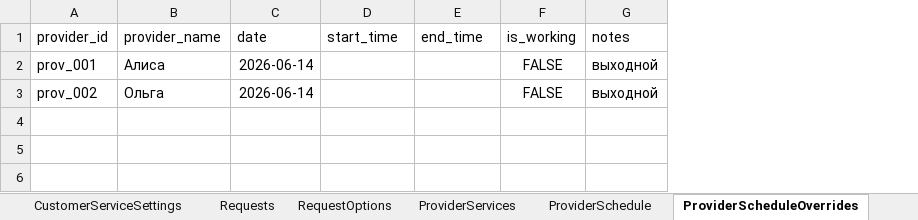
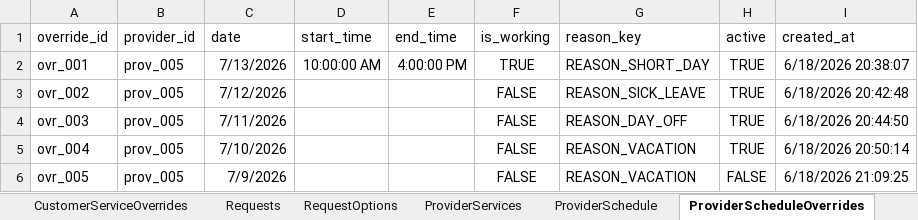
Before and after one commit to SergeyTsiganovskiy/smartflow-mvp, an Excel workbook: Docs/SmartFlow Beauty Demo.xlsx, sheet ProviderScheduleOverrides, drawn as a sheet; values as stored, in another font and other column widths than the file's, no borders; charts and pictures not drawn; removed rows and columns are numbered as before the commit, all else as after; the diff names each change by its address in the sheet, - before the commit and + after, or states it on an @@ line.

```diff
--- a/Docs/SmartFlow Beauty Demo.xlsx (sheet ProviderScheduleOverrides)
+++ b/Docs/SmartFlow Beauty Demo.xlsx (sheet ProviderScheduleOverrides)
+sheet tab: CustomerServiceOverrides
+column A (override_id), row 3: ovr_002; row 5: ovr_004
-column B (provider_name), rows 2-3: Алиса | Ольга
-column G (notes), rows 2-3: выходной | выходной
+column G (reason_key), row 3: REASON_SICK_LEAVE; row 5: REASON_VACATION
+column H (active), row 3: TRUE; row 5: TRUE
+column I (created_at), row 3: 6/18/2026 20:42:48; row 5: 6/18/2026 20:50:14
+row 2: ovr_001 | prov_005 | 7/13/2026 | 10:00:00 AM | 4:00:00 PM | TRUE | REASON_SHORT_DAY | TRUE | 6/18/2026 20:38:07
-B3 (provider_id): prov_001
+B3 (provider_id): prov_005
-C3 (date): 2026-06-14
+C3 (date): 7/12/2026
+row 4: ovr_003 | prov_005 | 7/11/2026 |  |  | FALSE | REASON_DAY_OFF | TRUE | 6/18/2026 20:44:50
-B5 (provider_id): prov_002
+B5 (provider_id): prov_005
-C5 (date): 2026-06-14
+C5 (date): 7/10/2026
+row 6: ovr_005 | prov_005 | 7/9/2026 |  |  | FALSE | REASON_VACATION | FALSE | 6/18/2026 21:09:25
```
Also changed, not shown: sheet AuditLog, sheet Messages, sheet ProviderSchedule, sheet Services, sheet UserSessions, sheet Providers, 6 more sheets, other sheet tabs, charts or pictures, 10 other files.
